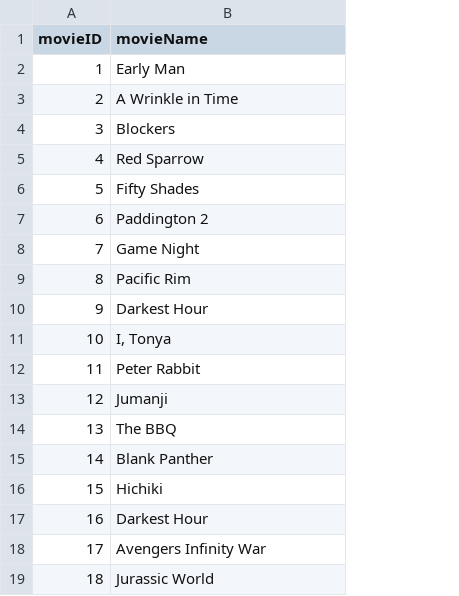
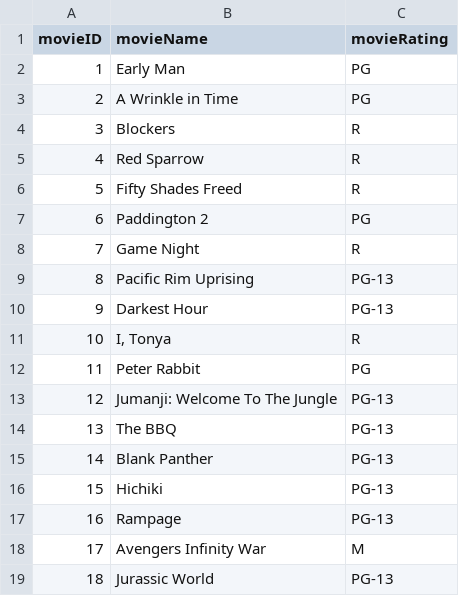
Before and after one commit to kokaruk/SEPM-jMoss, a CSV file: movies.csv, drawn as a sheet; the diff names each change by its address in the sheet, - before the commit and + after, or states it on an @@ line.

Commit message:
Update movies.csv

```diff
--- a/movies.csv
+++ b/movies.csv
+column C (movieRating), rows 2-19: PG | PG | R | R | R | PG | R | PG-13 | PG-13 | R | PG | PG-13 | PG-13 | PG-13 | PG-13 | PG-13 | M | PG-13
-B6 (movieName): Fifty Shades
+B6 (movieName): Fifty Shades Freed
-B9 (movieName): Pacific Rim
+B9 (movieName): Pacific Rim Uprising
-B13 (movieName): Jumanji
+B13 (movieName): Jumanji: Welcome To The Jungle
-B17 (movieName): Darkest Hour
+B17 (movieName): Rampage
```
